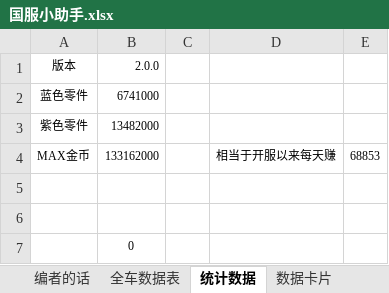
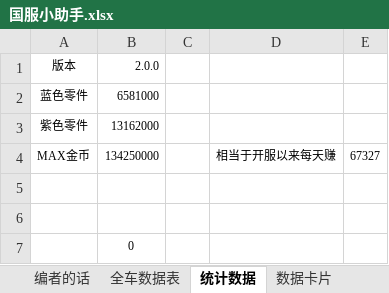
Before and after one commit to a9helper/a9-data, an Excel workbook: 国服小助手.xlsx, sheet 统计数据, drawn as a sheet; values as stored, in another font and other column widths than the file's, no borders; the diff names each change by its address in the sheet, - before the commit and + after, or states it on an @@ line.

```diff
--- a/国服小助手.xlsx (sheet 统计数据)
+++ b/国服小助手.xlsx (sheet 统计数据)
-B2 (2.0.0): 6741000
+B2 (2.0.0): 6581000
-B3 (2.0.0): 13482000
+B3 (2.0.0): 13162000
-B4 (2.0.0): 133162000
+B4 (2.0.0): 134250000
-E4: 68853
+E4: 67327
```
Also changed, not shown: sheet 全车数据表, sheet 数据卡片, sheet versionNoteAL, formulas that keep their value, 国际服小助手.xlsx, 生涯地图.xlsx.
